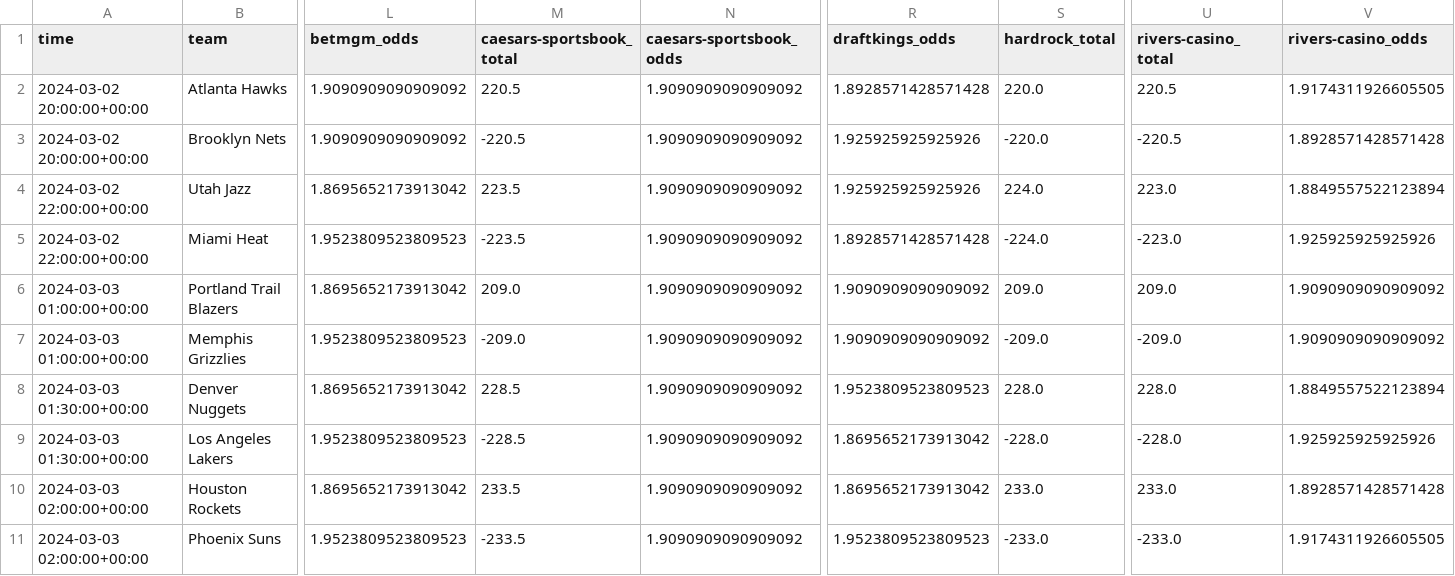
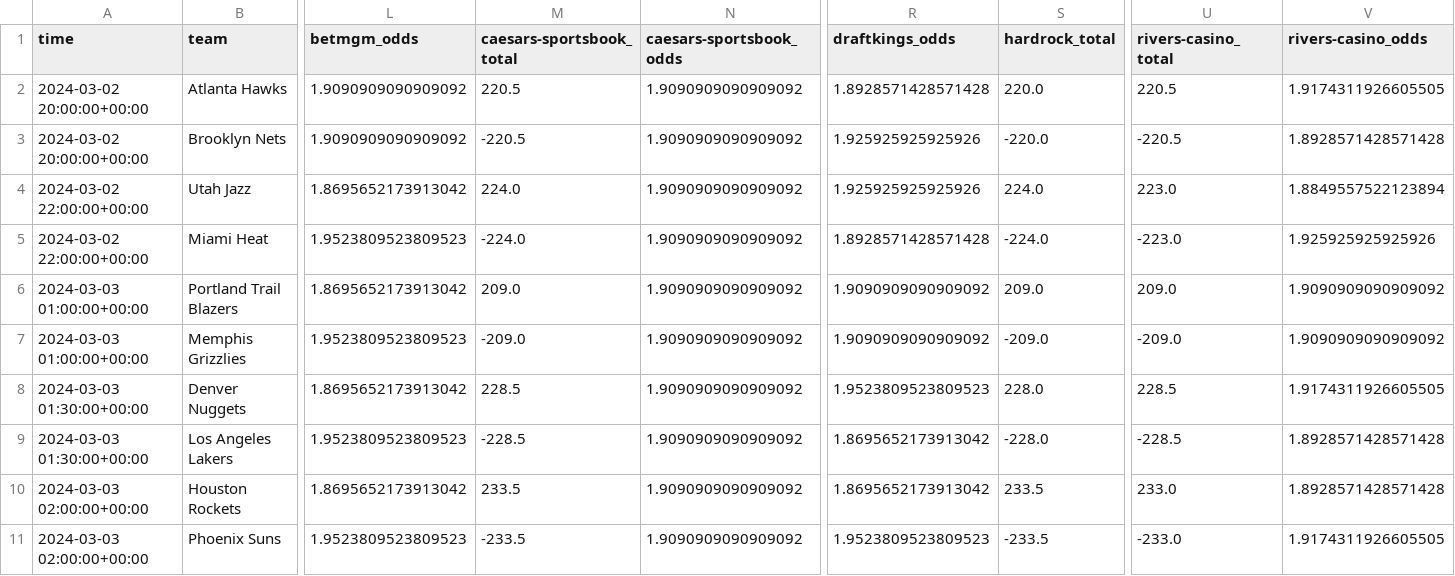
Before and after one commit to Donalcon/reverse_line_movement, a CSV file: nba_total_df.csv, drawn as a sheet; only a part is shown, gaps mark what is left out; the diff names each change by its address in the sheet, - before the commit and + after, or states it on an @@ line.

```diff
--- a/nba_total_df.csv
+++ b/nba_total_df.csv
-M4 (caesars-sportsbook_total): 223.5
+M4 (caesars-sportsbook_total): 224.0
-M5 (caesars-sportsbook_total): -223.5
+M5 (caesars-sportsbook_total): -224.0
-U8 (rivers-casino_total): 228.0
+U8 (rivers-casino_total): 228.5
-V8 (rivers-casino_odds): 1.8849557522123894
+V8 (rivers-casino_odds): 1.9174311926605505
-U9 (rivers-casino_total): -228.0
+U9 (rivers-casino_total): -228.5
-V9 (rivers-casino_odds): 1.925925925925926
+V9 (rivers-casino_odds): 1.8928571428571428
-S10 (hardrock_total): 233.0
+S10 (hardrock_total): 233.5
-S11 (hardrock_total): -233.0
+S11 (hardrock_total): -233.5
```
Also changed, not shown: nba_spread_df.csv.
